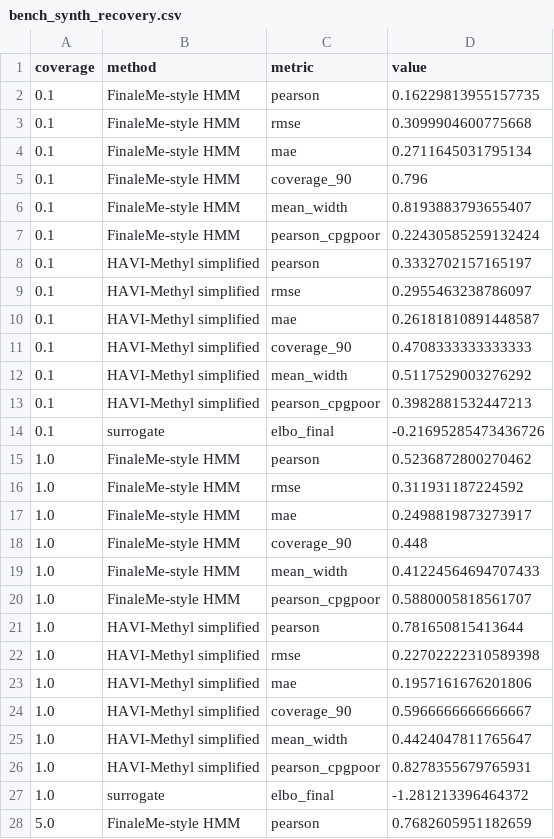
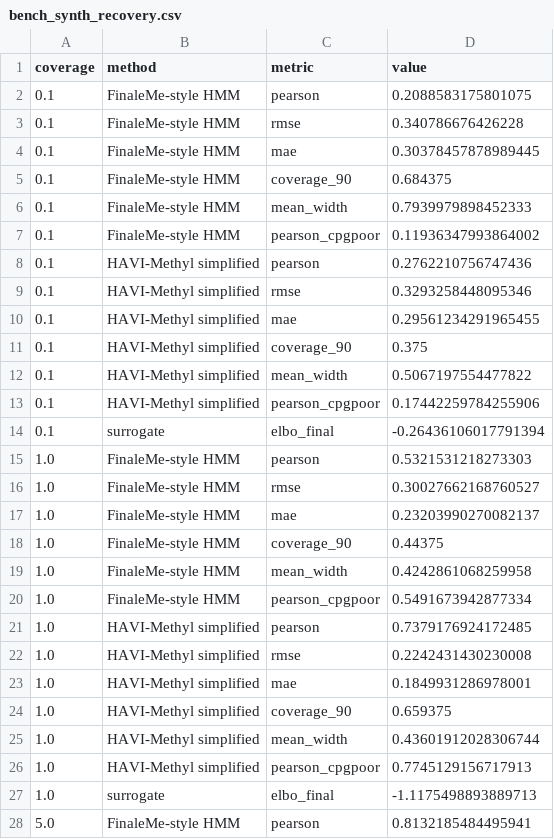
Before and after one commit to osolari/HAVI-Methyl, a CSV file: report/tables/bench_synth_recovery.csv, drawn as a sheet; only a part is shown; the diff covers the shown part only.

```diff
--- a/report/tables/bench_synth_recovery.csv
+++ b/report/tables/bench_synth_recovery.csv
@@ -1,28 +1,28 @@
 coverage,method,metric,value
-0.1,FinaleMe-style HMM,pearson,0.16229813955157735
-0.1,FinaleMe-style HMM,rmse,0.3099904600775668
-0.1,FinaleMe-style HMM,mae,0.2711645031795134
-0.1,FinaleMe-style HMM,coverage_90,0.796
-0.1,FinaleMe-style HMM,mean_width,0.8193883793655407
-0.1,FinaleMe-style HMM,pearson_cpgpoor,0.22430585259132424
-0.1,HAVI-Methyl simplified,pearson,0.3332702157165197
-0.1,HAVI-Methyl simplified,rmse,0.2955463238786097
-0.1,HAVI-Methyl simplified,mae,0.26181810891448587
-0.1,HAVI-Methyl simplified,coverage_90,0.4708333333333333
-0.1,HAVI-Methyl simplified,mean_width,0.5117529003276292
-0.1,HAVI-Methyl simplified,pearson_cpgpoor,0.3982881532447213
-0.1,surrogate,elbo_final,-0.21695285473436726
-1.0,FinaleMe-style HMM,pearson,0.5236872800270462
-1.0,FinaleMe-style HMM,rmse,0.311931187224592
-1.0,FinaleMe-style HMM,mae,0.2498819873273917
-1.0,FinaleMe-style HMM,coverage_90,0.448
-1.0,FinaleMe-style HMM,mean_width,0.41224564694707433
-1.0,FinaleMe-style HMM,pearson_cpgpoor,0.5880005818561707
-1.0,HAVI-Methyl simplified,pearson,0.781650815413644
-1.0,HAVI-Methyl simplified,rmse,0.22702222310589398
-1.0,HAVI-Methyl simplified,mae,0.1957161676201806
-1.0,HAVI-Methyl simplified,coverage_90,0.5966666666666667
-1.0,HAVI-Methyl simplified,mean_width,0.4424047811765647
-1.0,HAVI-Methyl simplified,pearson_cpgpoor,0.8278355679765931
-1.0,surrogate,elbo_final,-1.281213396464372
-5.0,FinaleMe-style HMM,pearson,0.7682605951182659
+0.1,FinaleMe-style HMM,pearson,0.2088583175801075
+0.1,FinaleMe-style HMM,rmse,0.340786676426228
+0.1,FinaleMe-style HMM,mae,0.30378457878989445
+0.1,FinaleMe-style HMM,coverage_90,0.684375
+0.1,FinaleMe-style HMM,mean_width,0.7939979898452333
+0.1,FinaleMe-style HMM,pearson_cpgpoor,0.11936347993864002
+0.1,HAVI-Methyl simplified,pearson,0.2762210756747436
+0.1,HAVI-Methyl simplified,rmse,0.3293258448095346
+0.1,HAVI-Methyl simplified,mae,0.29561234291965455
+0.1,HAVI-Methyl simplified,coverage_90,0.375
+0.1,HAVI-Methyl simplified,mean_width,0.5067197554477822
+0.1,HAVI-Methyl simplified,pearson_cpgpoor,0.17442259784255906
+0.1,surrogate,elbo_final,-0.26436106017791394
+1.0,FinaleMe-style HMM,pearson,0.5321531218273303
+1.0,FinaleMe-style HMM,rmse,0.30027662168760527
+1.0,FinaleMe-style HMM,mae,0.23203990270082137
+1.0,FinaleMe-style HMM,coverage_90,0.44375
+1.0,FinaleMe-style HMM,mean_width,0.4242861068259958
+1.0,FinaleMe-style HMM,pearson_cpgpoor,0.5491673942877334
+1.0,HAVI-Methyl simplified,pearson,0.7379176924172485
+1.0,HAVI-Methyl simplified,rmse,0.2242431430230008
+1.0,HAVI-Methyl simplified,mae,0.1849931286978001
+1.0,HAVI-Methyl simplified,coverage_90,0.659375
+1.0,HAVI-Methyl simplified,mean_width,0.43601912028306744
+1.0,HAVI-Methyl simplified,pearson_cpgpoor,0.7745129156717913
+1.0,surrogate,elbo_final,-1.1175498893889713
+5.0,FinaleMe-style HMM,pearson,0.8132185484495941
```
Also changed, not shown: 25 edited cells elsewhere in this file, report/tables/bench_finaleme_realdata.csv, report/tables/tab_ablations.csv, 47 other files.
